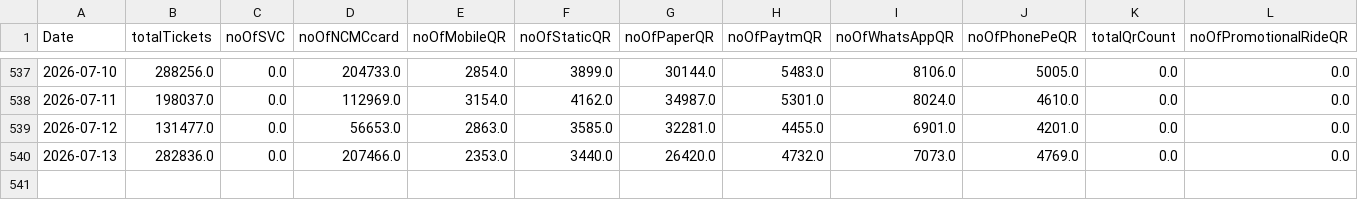
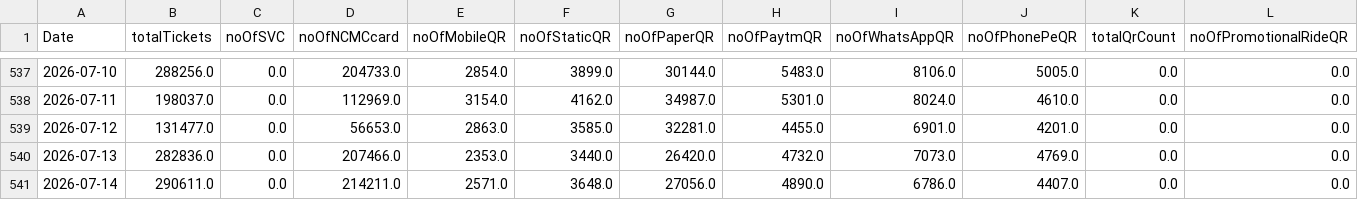
Before and after one commit to heshinth/cmrl-passenger-data-scraper, a CSV file: data/passenger_ticket_count.csv, drawn as a sheet; only a part is shown, gaps mark what is left out; rows hold the shown columns only; the diff names each change by its address in the sheet, - before the commit and + after, or states it on an @@ line.

```diff
--- a/data/passenger_ticket_count.csv
+++ b/data/passenger_ticket_count.csv
+row 541: 2026-07-14 | 290611.0 | 0.0 | 214211.0 | 2571.0 | 3648.0 | 27056.0 | 4890.0 | 6786.0 | 4407.0 | 0.0 | 0.0
```
Also changed, not shown: data/passenger_flow_line_02.csv, 2 other files.
